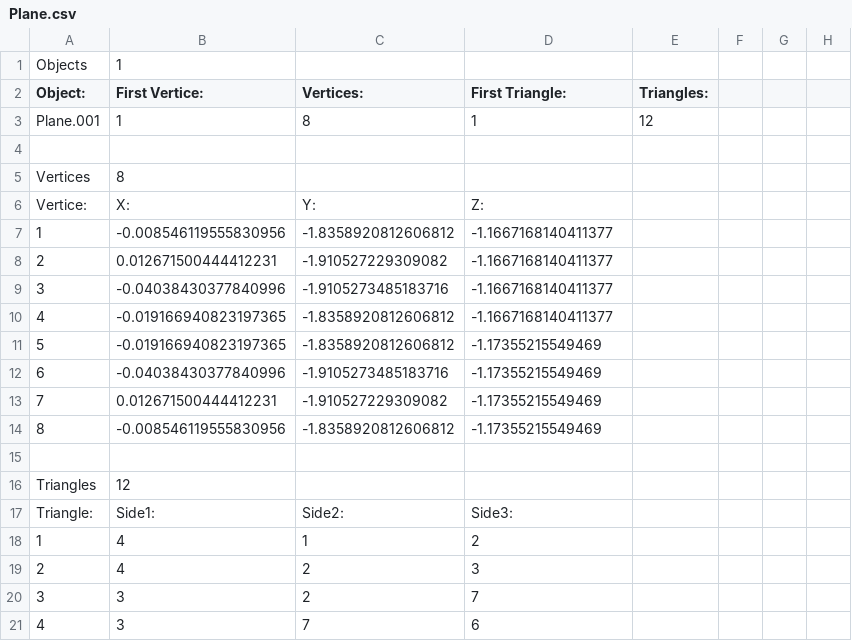
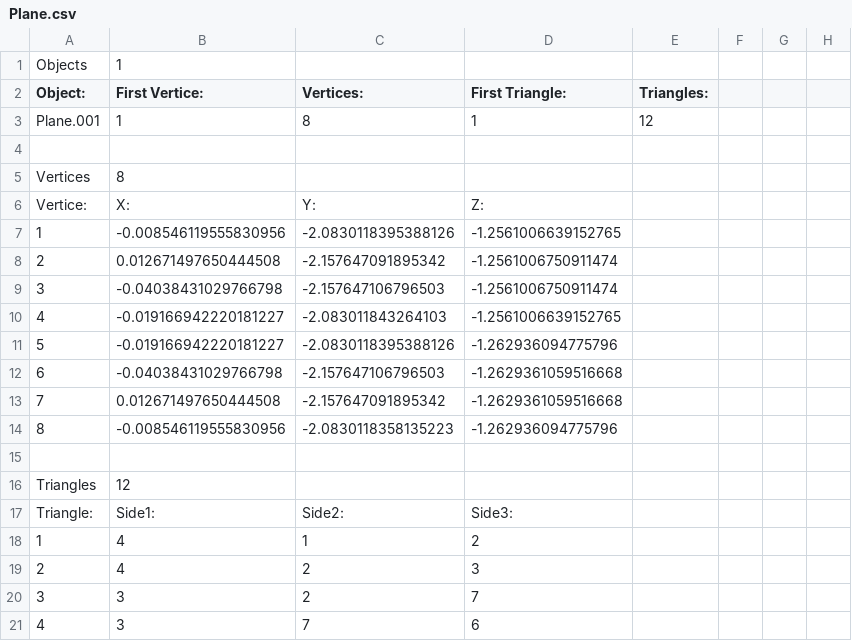
Before and after one commit to pokemon4ik2008/py-airfoil, a CSV file: trunk/data/models/cockpit/Plane.csv, drawn as a sheet; only a part is shown.

```diff
--- a/trunk/data/models/cockpit/Plane.csv
+++ b/trunk/data/models/cockpit/Plane.csv
@@ -6,10 +6,10 @@ Vertices, 8
 Vertice:, X:, Y:, Z:
-1, -0.008546119555830956, -1.8358920812606812, -1.1667168140411377
-2, 0.012671500444412231, -1.910527229309082, -1.1667168140411377
-3, -0.04038430377840996, -1.9105273485183716, -1.1667168140411377
-4, -0.019166940823197365, -1.8358920812606812, -1.1667168140411377
-5, -0.019166940823197365, -1.8358920812606812, -1.17355215549469
-6, -0.04038430377840996, -1.9105273485183716, -1.17355215549469
-7, 0.012671500444412231, -1.910527229309082, -1.17355215549469
-8, -0.008546119555830956, -1.8358920812606812, -1.17355215549469
+1, -0.008546119555830956, -2.0830118395388126, -1.2561006639152765
+2, 0.012671497650444508, -2.157647091895342, -1.2561006750911474
+3, -0.04038431029766798, -2.157647106796503, -1.2561006750911474
+4, -0.019166942220181227, -2.083011843264103, -1.2561006639152765
+5, -0.019166942220181227, -2.0830118395388126, -1.262936094775796
+6, -0.04038431029766798, -2.157647106796503, -1.2629361059516668
+7, 0.012671497650444508, -2.157647091895342, -1.2629361059516668
+8, -0.008546119555830956, -2.0830118358135223, -1.262936094775796
 
```
Also changed, not shown: trunk/data/models/cockpit/Cylinder.001.csv, trunk/data/models/cockpit/Cylinder.002.csv, 6 other files.
